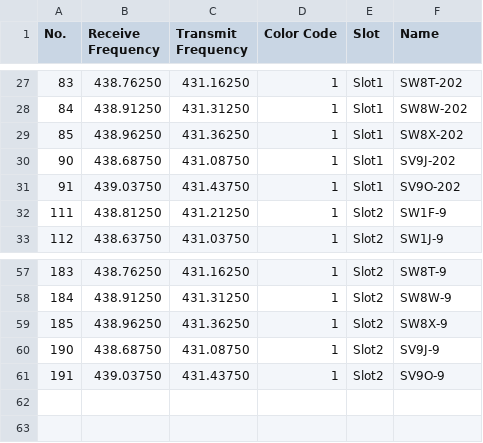
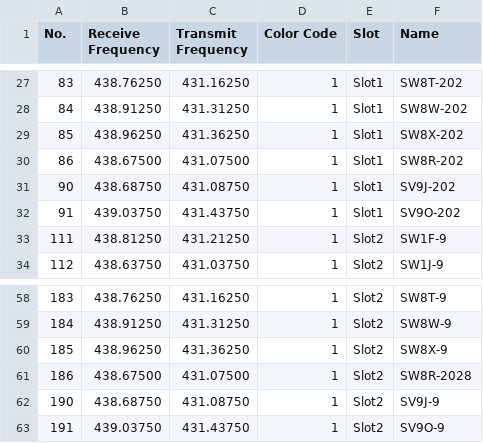
Before and after one commit to alinakis/anytone-878uvii-plus, a CSV file: RoamingChannel.CSV, drawn as a sheet; only a part is shown, gaps mark what is left out.

```diff
--- a/RoamingChannel.CSV
+++ b/RoamingChannel.CSV
@@ -29,2 +29,3 @@
 "85","438.96250","431.36250","1","Slot1","SW8X-202"
+"86","438.67500","431.07500","1","Slot1","SW8R-202"
 "90","438.68750","431.08750","1","Slot1","SV9J-202"
@@ -59,2 +60,3 @@
 "185","438.96250","431.36250","1","Slot2","SW8X-9"
+"186","438.67500","431.07500","1","Slot2","SW8R-2028"
 "190","438.68750","431.08750","1","Slot2","SV9J-9"
```
Also changed, not shown: Channel.CSV, RoamingZone.CSV, 4 other files.
